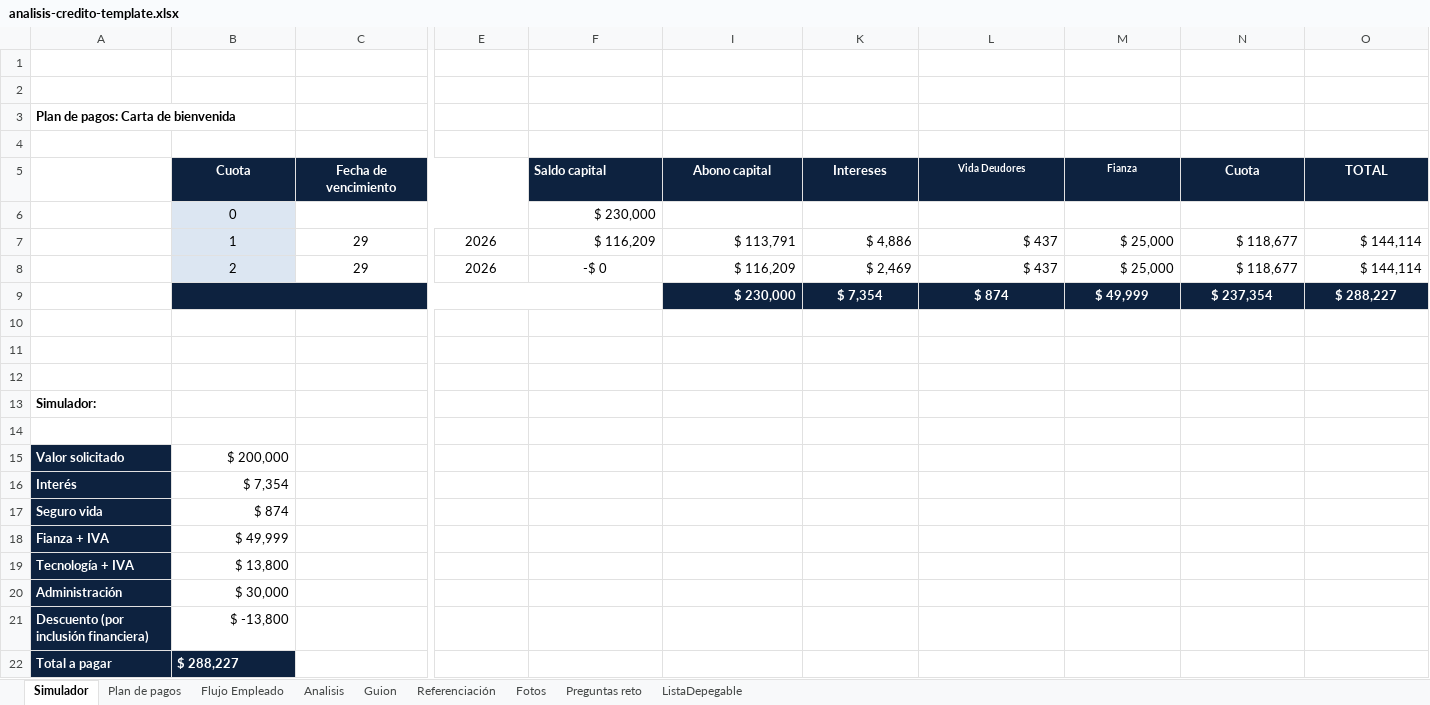
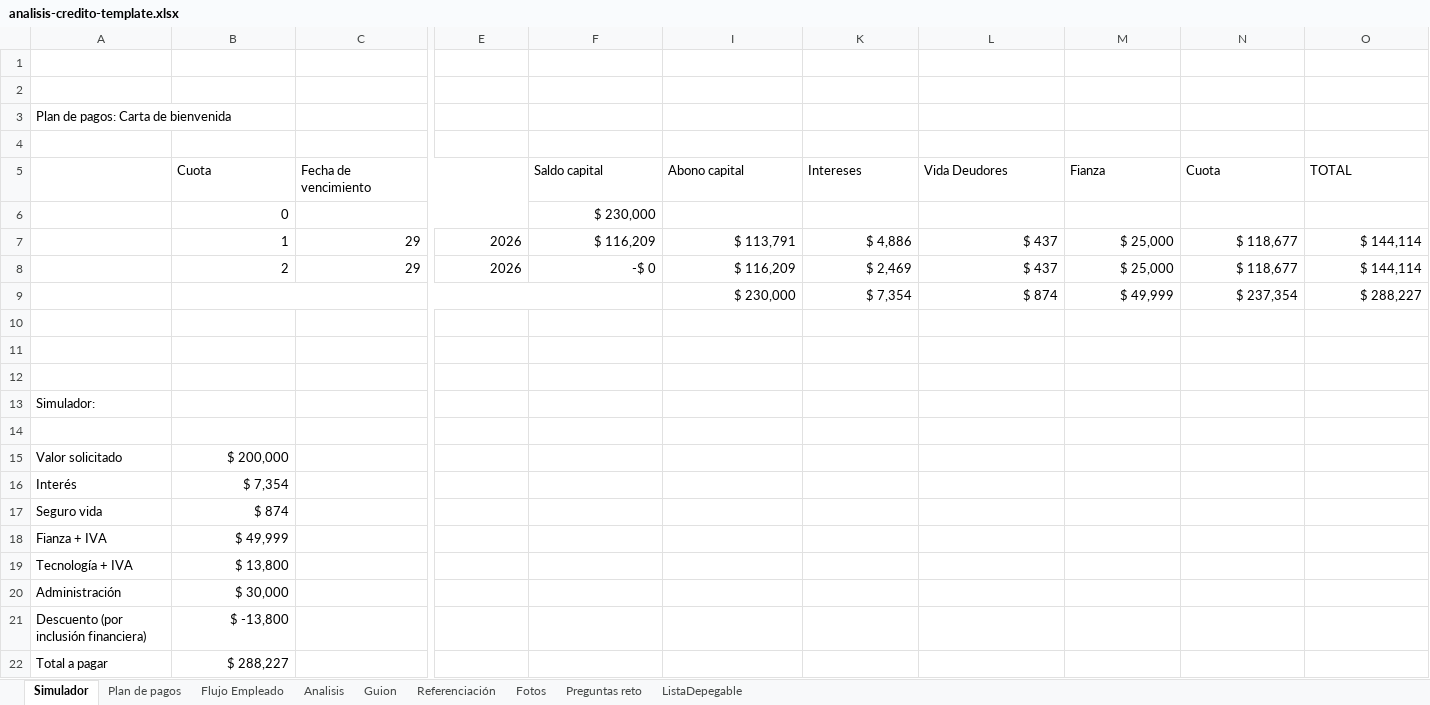
Before and after one commit to softwaredelco-code/Landing-Coodelsur, an Excel workbook: coodelsur-landing/public/templates/analisis-credito-template.xlsx, sheet Simulador, drawn as a sheet; only a part is shown, gaps mark what is left out; values as stored, in another font and other column widths than the file's, no borders; conditional formats not drawn; 1 other sheet too large or unreadable and not compared; the diff covers the shown part only; the diff names each change by its address in the sheet, - before the commit and + after, or states it on an @@ line.

```diff
--- a/coodelsur-landing/public/templates/analisis-credito-template.xlsx (sheet Simulador)
+++ b/coodelsur-landing/public/templates/analisis-credito-template.xlsx (sheet Simulador)
-A3 bold: on
+A3 bold: off
-B5:F5 fill: #0D223F
+B5:F5 fill: none
@@ B5:C5 bold: on → off, text colour: #FFFFFF → black, alignment: center → left @@
@@ F5 bold: on → off, text colour: #FFFFFF → black @@
@@ I5 fill: #0D223F → none, bold: on → off, text colour: #FFFFFF → black, alignment: center → left @@
@@ K5:O5 fill: #0D223F → none, bold: on → off, text colour: #FFFFFF → black, alignment: center → left @@
@@ L5:M5 text size: larger @@
-B6:B8 fill: #DCE6F2
+B6:B8 fill: none
-B6 alignment: center
+B6 alignment: right
-B7:C8 alignment: center
+B7:C8 alignment: right
-E7 alignment: center
+E7 alignment: right
-E8:F8 alignment: center
+E8:F8 alignment: right
-B9:F9 fill: #0D223F
+B9:F9 fill: none
@@ I9 fill: #0D223F → none, bold: on → off, text colour: #FFFFFF → black @@
@@ K9:O9 fill: #0D223F → none, bold: on → off, text colour: #FFFFFF → black, alignment: center → right @@
-A13 bold: on
+A13 bold: off
@@ A15:A21 fill: #0D223F → none, bold: on → off, text colour: #FFFFFF → black @@
@@ A22:B22 fill: #0D223F → none, bold: on → off, text colour: #FFFFFF → black @@
-B22 alignment: left
+B22 alignment: right
```
Also changed, not shown: cell formats elsewhere in this sheet, sheet Referenciación, sheet Analisis, sheet Flujo Empleado, sheet Guion, sheet ListaDepegable, sheet Fotos, 1 more sheet, hidden cells, charts or pictures, coodelsur-landing/templates/analisis-credito-template.xlsx, 3 other files.
